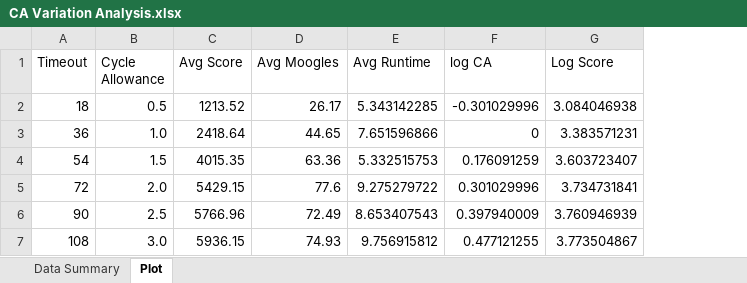
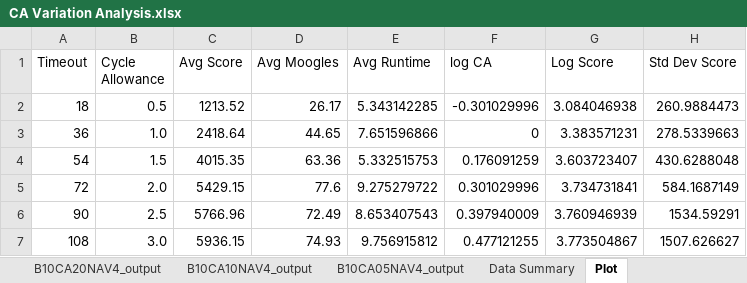
Before and after one commit to itchono/ESC190-snek, an Excel workbook: Analysis/Formal Analysis NAV3/CA Variation/CA Variation Analysis.xlsx, sheet Plot, drawn as a sheet; values as stored, in another font and other column widths than the file's, no borders; charts and pictures not drawn; the diff names each change by its address in the sheet, - before the commit and + after, or states it on an @@ line.

```diff
--- a/Analysis/Formal Analysis NAV3/CA Variation/CA Variation Analysis.xlsx (sheet Plot)
+++ b/Analysis/Formal Analysis NAV3/CA Variation/CA Variation Analysis.xlsx (sheet Plot)
+sheet tab: B10CA20NAV4_output
+sheet tab: B10CA10NAV4_output
+sheet tab: B10CA05NAV4_output
+column H (Std Dev Score), rows 2-7: 260.9884473 | 278.5339663 | 430.6288048 | 584.1687149 | 1534.59291 | 1507.626627
```
Also changed, not shown: other sheet tabs, charts or pictures.
